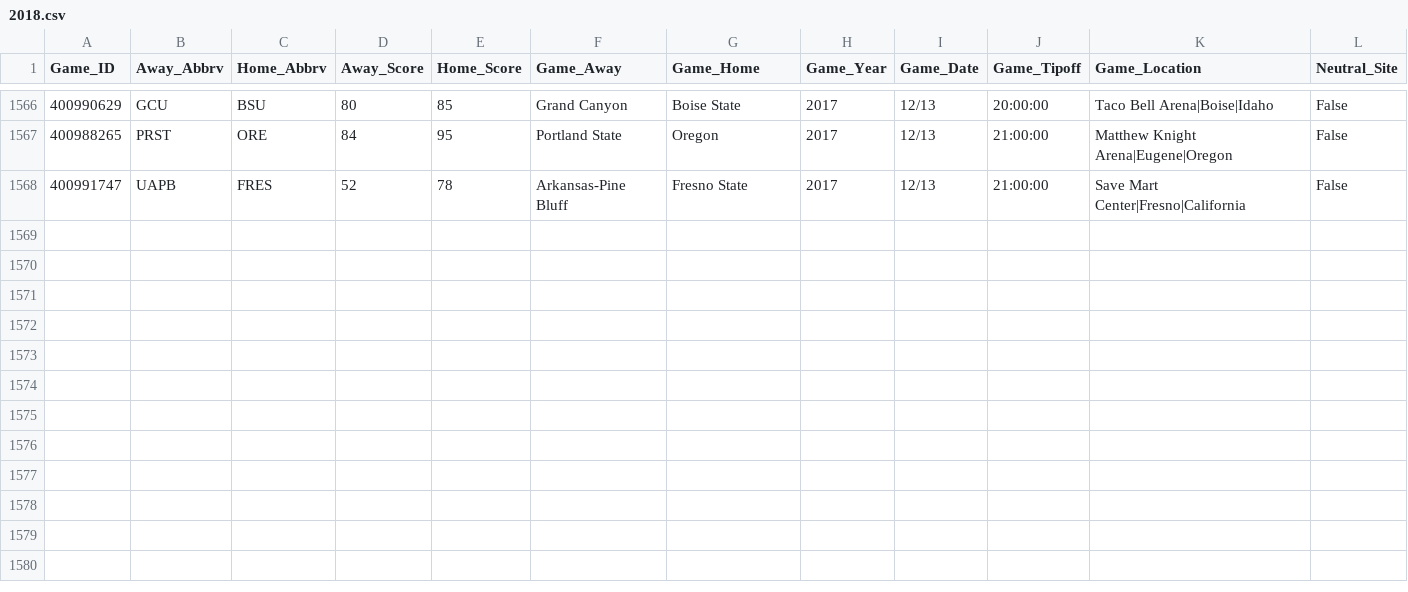
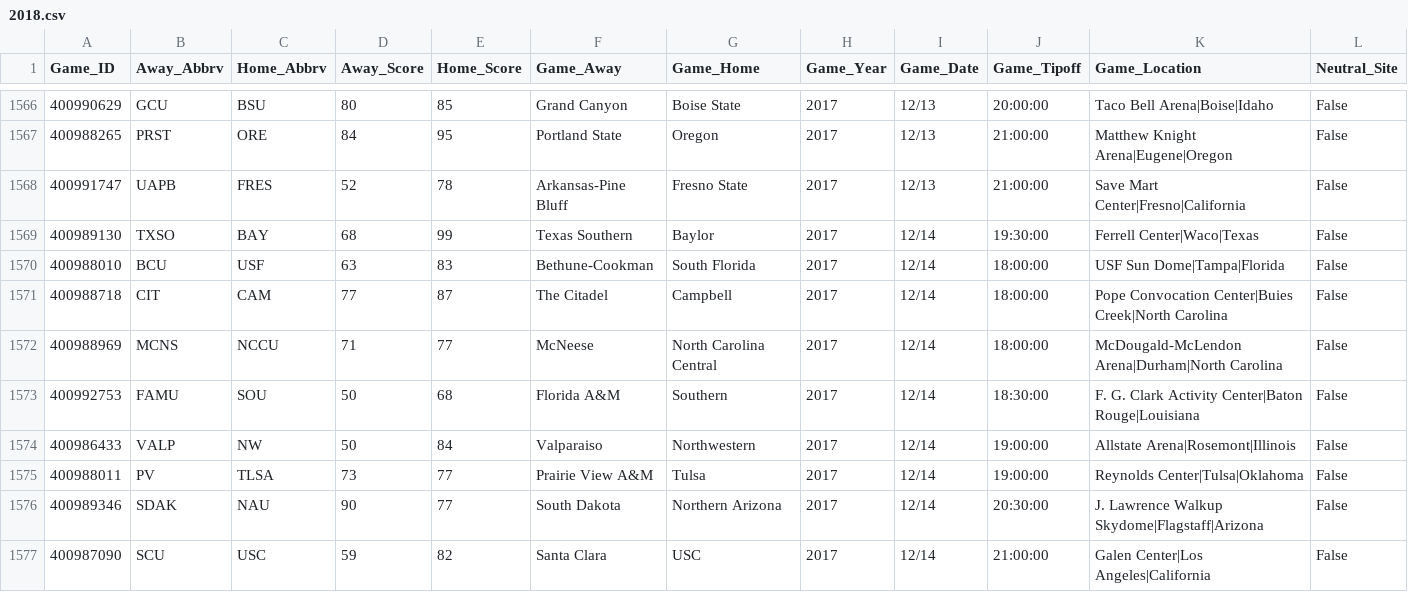
Before and after one commit to usbogie/ncaa-bets, a CSV file: Basketball/data/espn/2018.csv, drawn as a sheet; only a part is shown, gaps mark what is left out; rows hold the shown columns only; the diff names each change by its address in the sheet, - before the commit and + after, or states it on an @@ line.

```diff
--- a/Basketball/data/espn/2018.csv
+++ b/Basketball/data/espn/2018.csv
+row 1569: 400989130 | TXSO | BAY | 68 | 99 | Texas Southern | Baylor | 2017 | 12/14 | 19:30:00 | Ferrell Center|Waco|Texas | False
+row 1570: 400988010 | BCU | USF | 63 | 83 | Bethune-Cookman | South Florida | 2017 | 12/14 | 18:00:00 | USF Sun Dome|Tampa|Florida | False
+row 1571: 400988718 | CIT | CAM | 77 | 87 | The Citadel | Campbell | 2017 | 12/14 | 18:00:00 | Pope Convocation Center|Buies Creek|North Carolina | False
+row 1572: 400988969 | MCNS | NCCU | 71 | 77 | McNeese | North Carolina Central | 2017 | 12/14 | 18:00:00 | McDougald-McLendon Arena|Durham|North Carolina | False
+row 1573: 400992753 | FAMU | SOU | 50 | 68 | Florida A&M | Southern | 2017 | 12/14 | 18:30:00 | F. G. Clark Activity Center|Baton Rouge|Louisiana | False
+row 1574: 400986433 | VALP | NW | 50 | 84 | Valparaiso | Northwestern | 2017 | 12/14 | 19:00:00 | Allstate Arena|Rosemont|Illinois | False
+row 1575: 400988011 | PV | TLSA | 73 | 77 | Prairie View A&M | Tulsa | 2017 | 12/14 | 19:00:00 | Reynolds Center|Tulsa|Oklahoma | False
+row 1576: 400989346 | SDAK | NAU | 90 | 77 | South Dakota | Northern Arizona | 2017 | 12/14 | 20:30:00 | J. Lawrence Walkup Skydome|Flagstaff|Arizona | False
+row 1577: 400987090 | SCU | USC | 59 | 82 | Santa Clara | USC | 2017 | 12/14 | 21:00:00 | Galen Center|Los Angeles|California | False
```
Also changed, not shown: Basketball/data/cbbref/2018.csv, Basketball/data/composite/todays_games.csv, 9 other files.
